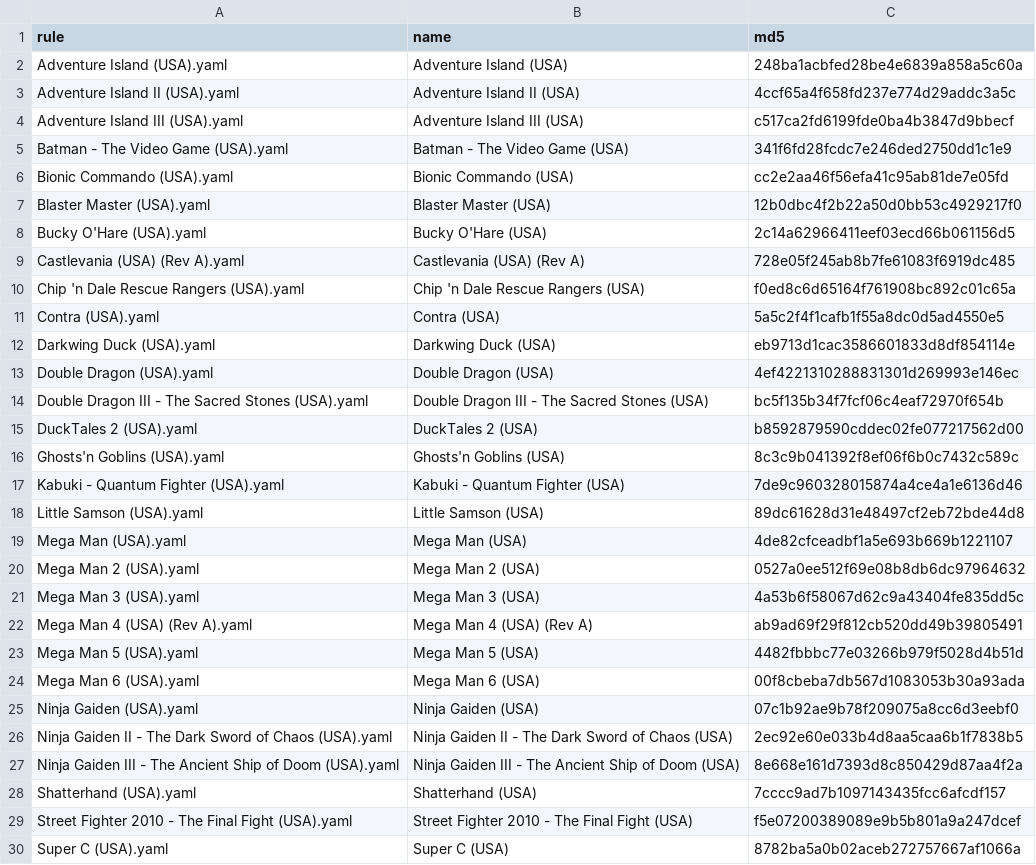
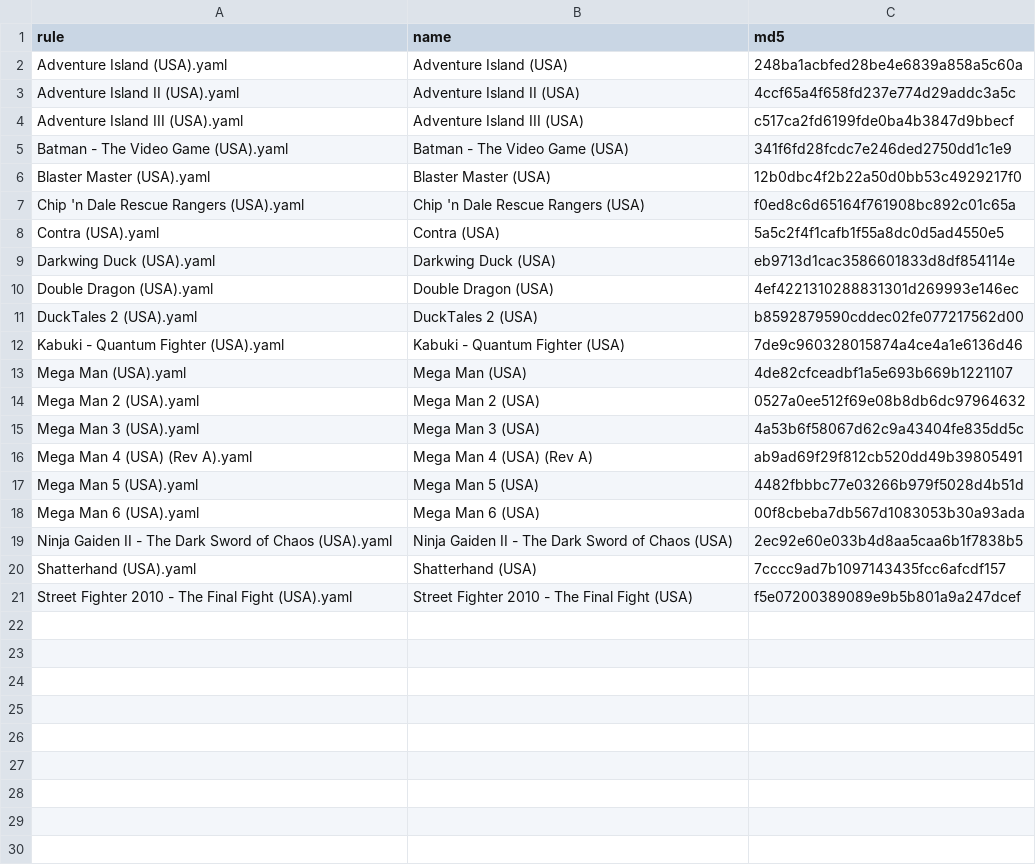
Before and after one commit to NickMotown/celeste-mode, a CSV file: package/compatibility.csv, drawn as a sheet.

Commit message:
Take 9 games out of the release until they work (#1)
Ninja Gaiden, Ninja Gaiden III, Bionic Commando, Ghosts'n Goblins, Bucky
O'Hare, Castlevania, Double Dragon III, Super C and Little Samson: a hit
does not always send you back yet (no checkpoint counts in their first
stage, or a hit is not detected). Their rule files leave the release and
the compatibility list; the code is unchanged. They come back one fix at
a time. The README's License section was there twice.

Co-authored-by: NickMotown <nickmotown@users.noreply.github.com>

```diff
--- a/package/compatibility.csv
+++ b/package/compatibility.csv
@@ -5,6 +5,3 @@
 "Batman - The Video Game (USA).yaml","Batman - The Video Game (USA)","341f6fd28fcdc7e246ded2750dd1c1e9"
-"Bionic Commando (USA).yaml","Bionic Commando (USA)","cc2e2aa46f56efa41c95ab81de7e05fd"
 "Blaster Master (USA).yaml","Blaster Master (USA)","12b0dbc4f2b22a50d0bb53c4929217f0"
-"Bucky O'Hare (USA).yaml","Bucky O'Hare (USA)","2c14a62966411eef03ecd66b061156d5"
-"Castlevania (USA) (Rev A).yaml","Castlevania (USA) (Rev A)","728e05f245ab8b7fe61083f6919dc485"
 "Chip 'n Dale Rescue Rangers (USA).yaml","Chip 'n Dale Rescue Rangers (USA)","f0ed8c6d65164f761908bc892c01c65a"
@@ -13,7 +10,4 @@
 "Double Dragon (USA).yaml","Double Dragon (USA)","4ef4221310288831301d269993e146ec"
-"Double Dragon III - The Sacred Stones (USA).yaml","Double Dragon III - The Sacred Stones (USA)","bc5f135b34f7fcf06c4eaf72970f654b"
 "DuckTales 2 (USA).yaml","DuckTales 2 (USA)","b8592879590cddec02fe077217562d00"
-"Ghosts'n Goblins (USA).yaml","Ghosts'n Goblins (USA)","8c3c9b041392f8ef06f6b0c7432c589c"
 "Kabuki - Quantum Fighter (USA).yaml","Kabuki - Quantum Fighter (USA)","7de9c960328015874a4ce4a1e6136d46"
-"Little Samson (USA).yaml","Little Samson (USA)","89dc61628d31e48497cf2eb72bde44d8"
 "Mega Man (USA).yaml","Mega Man (USA)","4de82cfceadbf1a5e693b669b1221107"
@@ -24,7 +18,4 @@
 "Mega Man 6 (USA).yaml","Mega Man 6 (USA)","00f8cbeba7db567d1083053b30a93ada"
-"Ninja Gaiden (USA).yaml","Ninja Gaiden (USA)","07c1b92ae9b78f209075a8cc6d3eebf0"
 "Ninja Gaiden II - The Dark Sword of Chaos (USA).yaml","Ninja Gaiden II - The Dark Sword of Chaos (USA)","2ec92e60e033b4d8aa5caa6b1f7838b5"
-"Ninja Gaiden III - The Ancient Ship of Doom (USA).yaml","Ninja Gaiden III - The Ancient Ship of Doom (USA)","8e668e161d7393d8c850429d87aa4f2a"
 "Shatterhand (USA).yaml","Shatterhand (USA)","7cccc9ad7b1097143435fcc6afcdf157"
 "Street Fighter 2010 - The Final Fight (USA).yaml","Street Fighter 2010 - The Final Fight (USA)","f5e07200389089e9b5b801a9a247dcef"
-"Super C (USA).yaml","Super C (USA)","8782ba5a0b02aceb272757667af1066a"
```
Also changed, not shown: 10 other files.
